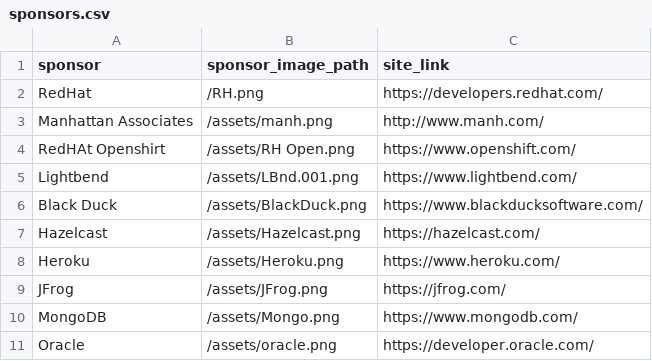
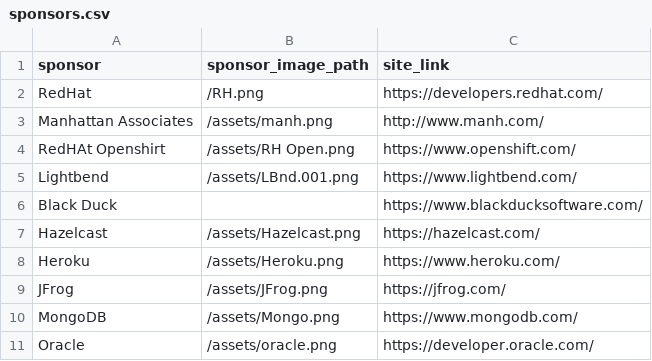
Before and after one commit to lauramoore/ajug_website, a CSV file: _data/sponsors.csv, drawn as a sheet; only a part is shown.

Commit message:
Updated '_data/sponsors.csv' via CloudCannon

```diff
--- a/_data/sponsors.csv
+++ b/_data/sponsors.csv
@@ -5,3 +5,3 @@ RedHAt Openshirt,/assets/RH Open.png,https://www.openshift.com/
 Lightbend,/assets/LBnd.001.png,https://www.lightbend.com/
-Black Duck,/assets/BlackDuck.png,https://www.blackducksoftware.com/
+Black Duck,,https://www.blackducksoftware.com/
 Hazelcast,/assets/Hazelcast.png,https://hazelcast.com/
```
